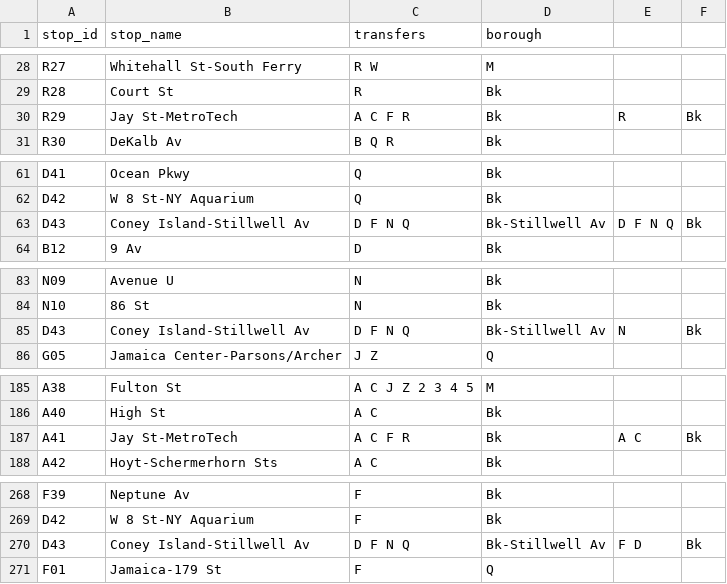
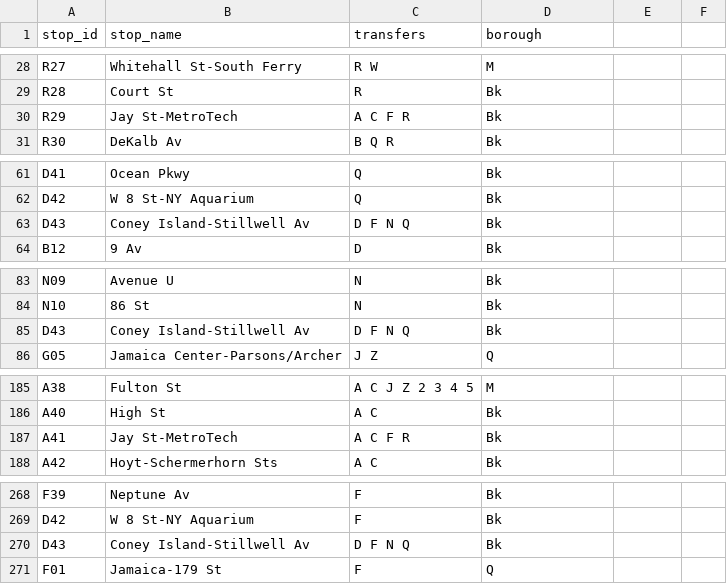
Before and after one commit to NolanSmug/NYC-Subway-Journey-Game, a CSV file: csv/all_stations.csv, drawn as a sheet; only a part is shown, gaps mark what is left out; the diff covers the shown part only.

```diff
--- a/csv/all_stations.csv
+++ b/csv/all_stations.csv
@@ -29,3 +29,3 @@ R27,Whitehall St-South Ferry,R W,M
 R28,Court St,R,Bk
-R29,Jay St-MetroTech,A C F R,Bk,R,Bk
+R29,Jay St-MetroTech,A C F R,Bk
 R30,DeKalb Av,B Q R,Bk
@@ -62,3 +62,3 @@ D41,Ocean Pkwy,Q,Bk
 D42,W 8 St-NY Aquarium,Q,Bk
-D43,Coney Island-Stillwell Av,D F N Q,Bk-Stillwell Av,D F N Q,Bk
+D43,Coney Island-Stillwell Av,D F N Q,Bk
 B12,9 Av,D,Bk
@@ -84,3 +84,3 @@ N09,Avenue U,N,Bk
 N10,86 St,N,Bk
-D43,Coney Island-Stillwell Av,D F N Q,Bk-Stillwell Av,N,Bk
+D43,Coney Island-Stillwell Av,D F N Q,Bk
 G05,Jamaica Center-Parsons/Archer,J Z,Q
@@ -186,3 +186,3 @@ A38,Fulton St,A C J Z 2 3 4 5,M
 A40,High St,A C,Bk
-A41,Jay St-MetroTech,A C F R,Bk,A C,Bk
+A41,Jay St-MetroTech,A C F R,Bk
 A42,Hoyt-Schermerhorn Sts,A C,Bk
@@ -269,3 +269,3 @@ F39,Neptune Av,F,Bk
 D42,W 8 St-NY Aquarium,F,Bk
-D43,Coney Island-Stillwell Av,D F N Q,Bk-Stillwell Av,F D,Bk
+D43,Coney Island-Stillwell Av,D F N Q,Bk
 F01,Jamaica-179 St,F,Q
```
Also changed, not shown: 2 edited cells elsewhere in this file, csv/w_train_stations.csv, 1 other file.
